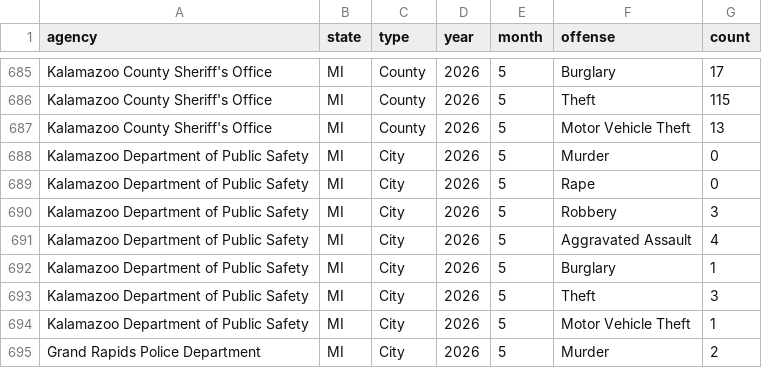
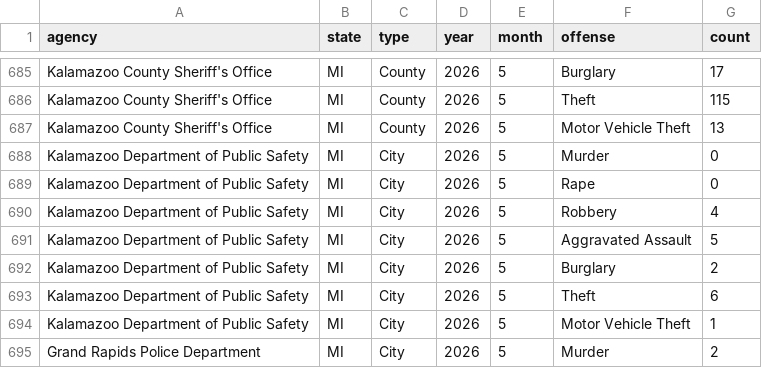
Before and after one commit to Jeff-alytics/rtci-scrapers, a CSV file: michigan_output.csv, drawn as a sheet; only a part is shown, gaps mark what is left out.

```diff
--- a/michigan_output.csv
+++ b/michigan_output.csv
@@ -689,6 +689,6 @@ Kalamazoo Department of Public Safety,MI,City,2026,5,Murder,0
 Kalamazoo Department of Public Safety,MI,City,2026,5,Rape,0
-Kalamazoo Department of Public Safety,MI,City,2026,5,Robbery,3
-Kalamazoo Department of Public Safety,MI,City,2026,5,Aggravated Assault,4
-Kalamazoo Department of Public Safety,MI,City,2026,5,Burglary,1
-Kalamazoo Department of Public Safety,MI,City,2026,5,Theft,3
+Kalamazoo Department of Public Safety,MI,City,2026,5,Robbery,4
+Kalamazoo Department of Public Safety,MI,City,2026,5,Aggravated Assault,5
+Kalamazoo Department of Public Safety,MI,City,2026,5,Burglary,2
+Kalamazoo Department of Public Safety,MI,City,2026,5,Theft,6
 Kalamazoo Department of Public Safety,MI,City,2026,5,Motor Vehicle Theft,1
```
Also changed, not shown: 1 other file.
